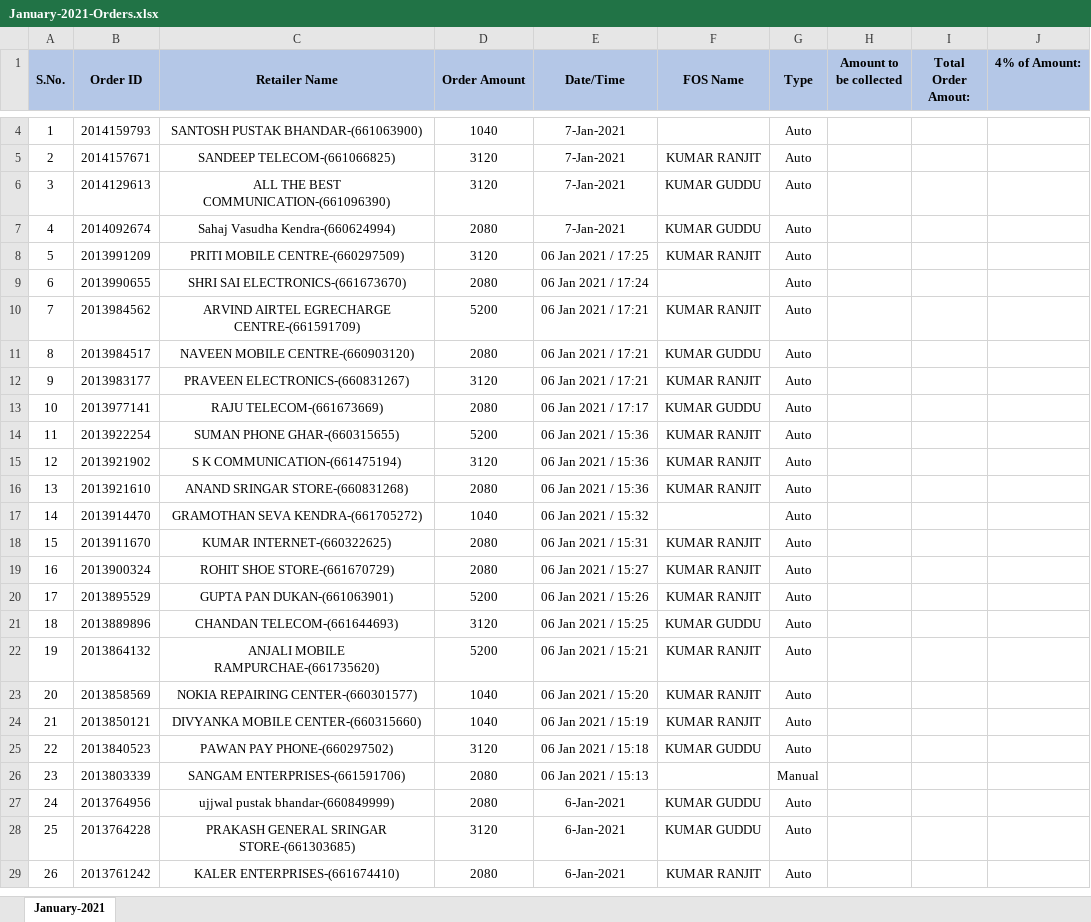
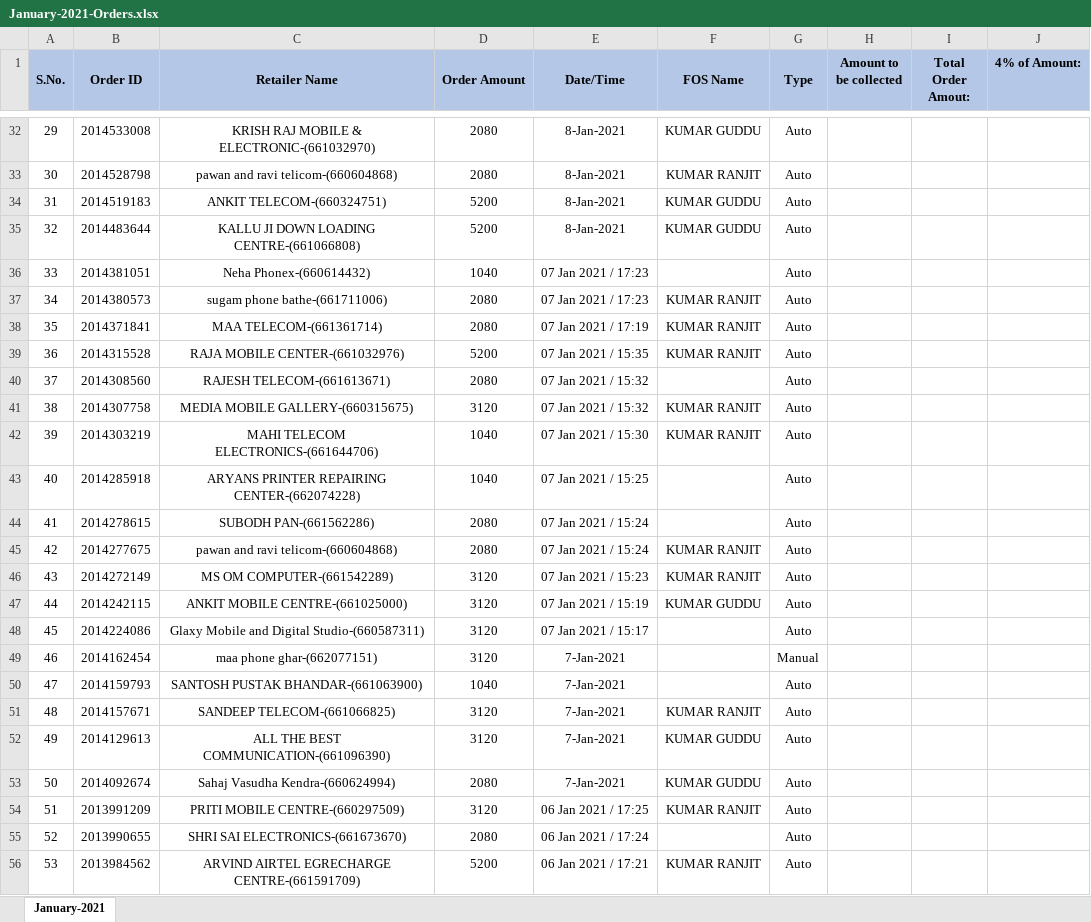
Before and after one commit to PalakEnterprises/DailyReport, an Excel workbook: Daily Orders/January-2021-Orders.xlsx, sheet January-2021, drawn as a sheet; only a part is shown, gaps mark what is left out; the shorter side is filled out with more unchanged rows; values as stored, in another font and other column widths than the file's, no borders; charts and pictures not drawn; addresses are those after the commit; the diff covers the shown part only; the diff names each change by its address in the sheet, - before the commit and + after, or states it on an @@ line.

Commit message:
data updated till 10Jan 10AM

```diff
--- a/Daily Orders/January-2021-Orders.xlsx (sheet January-2021)
+++ b/Daily Orders/January-2021-Orders.xlsx (sheet January-2021)
+row 32: 29 | 2014533008 | KRISH RAJ MOBILE & ELECTRONIC-(661032970) | 2080 | 8-Jan-2021 | KUMAR GUDDU | Auto
+row 33: 30 | 2014528798 | pawan and ravi telicom-(660604868) | 2080 | 8-Jan-2021 | KUMAR RANJIT | Auto
+row 34: 31 | 2014519183 | ANKIT TELECOM-(660324751) | 5200 | 8-Jan-2021 | KUMAR GUDDU | Auto
+row 35: 32 | 2014483644 | KALLU JI DOWN LOADING CENTRE-(661066808) | 5200 | 8-Jan-2021 | KUMAR GUDDU | Auto
+row 36: 33 | 2014381051 | Neha Phonex-(660614432) | 1040 | 07 Jan 2021 / 17:23 |  | Auto
+row 37: 34 | 2014380573 | sugam phone bathe-(661711006) | 2080 | 07 Jan 2021 / 17:23 | KUMAR RANJIT | Auto
+row 38: 35 | 2014371841 | MAA TELECOM-(661361714) | 2080 | 07 Jan 2021 / 17:19 | KUMAR RANJIT | Auto
+row 39: 36 | 2014315528 | RAJA MOBILE CENTER-(661032976) | 5200 | 07 Jan 2021 / 15:35 | KUMAR RANJIT | Auto
+row 40: 37 | 2014308560 | RAJESH TELECOM-(661613671) | 2080 | 07 Jan 2021 / 15:32 |  | Auto
+row 41: 38 | 2014307758 | MEDIA MOBILE GALLERY-(660315675) | 3120 | 07 Jan 2021 / 15:32 | KUMAR RANJIT | Auto
+row 42: 39 | 2014303219 | MAHI TELECOM ELECTRONICS-(661644706) | 1040 | 07 Jan 2021 / 15:30 | KUMAR RANJIT | Auto
+row 43: 40 | 2014285918 | ARYANS PRINTER REPAIRING CENTER-(662074228) | 1040 | 07 Jan 2021 / 15:25 |  | Auto
+row 44: 41 | 2014278615 | SUBODH PAN-(661562286) | 2080 | 07 Jan 2021 / 15:24 |  | Auto
+row 45: 42 | 2014277675 | pawan and ravi telicom-(660604868) | 2080 | 07 Jan 2021 / 15:24 | KUMAR RANJIT | Auto
+row 46: 43 | 2014272149 | MS OM COMPUTER-(661542289) | 3120 | 07 Jan 2021 / 15:23 | KUMAR RANJIT | Auto
+row 47: 44 | 2014242115 | ANKIT MOBILE CENTRE-(661025000) | 3120 | 07 Jan 2021 / 15:19 | KUMAR GUDDU | Auto
+row 48: 45 | 2014224086 | Glaxy Mobile and Digital Studio-(660587311) | 3120 | 07 Jan 2021 / 15:17 |  | Auto
+row 49: 46 | 2014162454 | maa phone ghar-(662077151) | 3120 | 7-Jan-2021 |  | Manual
@@ column A (S.No.) renumbered from row 50 down @@
```
Also changed, not shown: 29 added rows and 1 removed row elsewhere in this sheet, charts or pictures, AutoCreditAmount.xlsx, Daily Collection/January-2021-Collection.xlsx, 3 other files.
